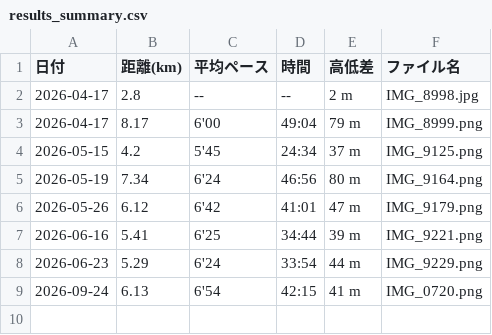
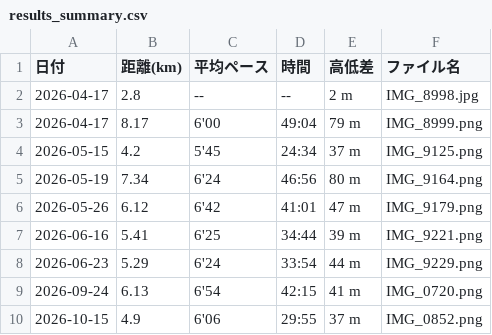
Before and after one commit to cit-alpine-club/running-dashboard, a CSV file: screenshots/髙田凌我/results_summary.csv, drawn as a sheet.

```diff
--- a/screenshots/髙田凌我/results_summary.csv
+++ b/screenshots/髙田凌我/results_summary.csv
@@ -9 +9,2 @@
 2026-09-24,6.13,6'54,42:15,41 m,IMG_0720.png
+2026-10-15,4.9,6'06,29:55,37 m,IMG_0852.png
```
Also changed, not shown: screenshots/results_all_members.csv, 3 other files.
